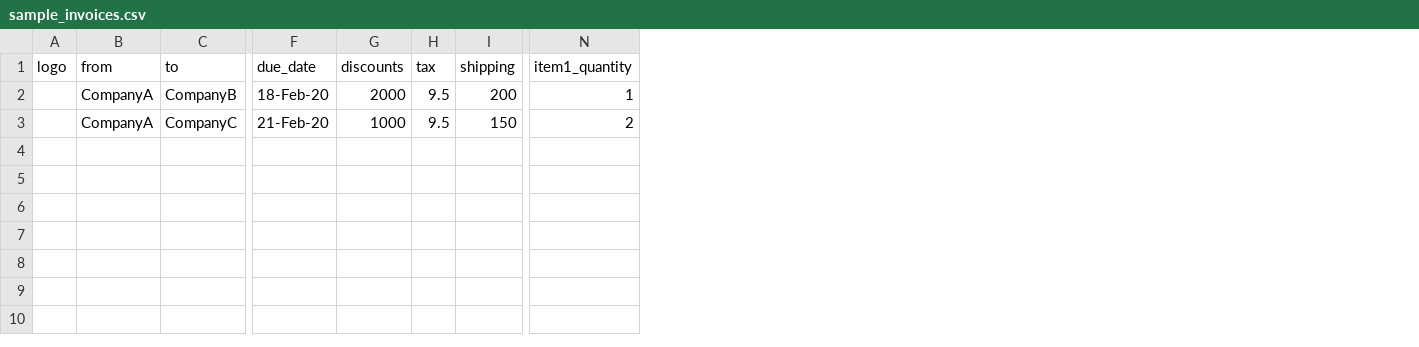
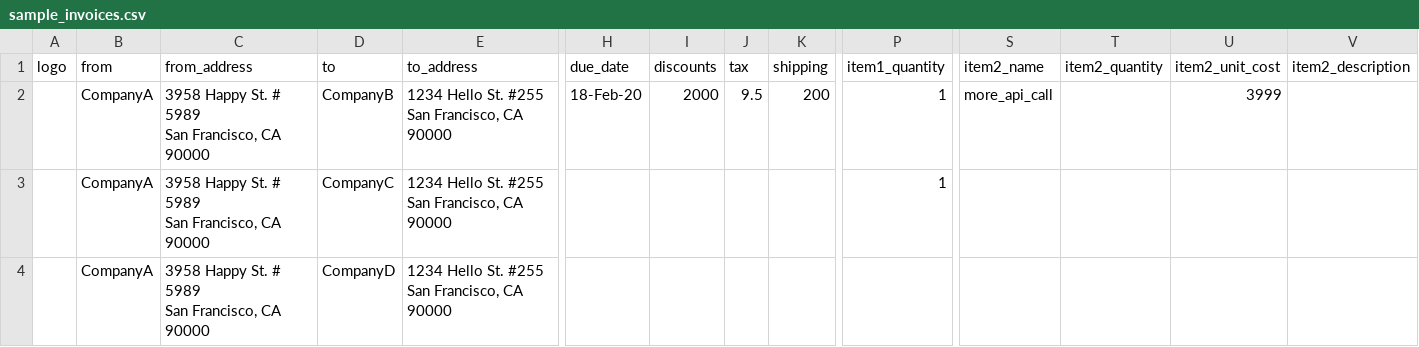
Before and after one commit to arctan5x/invogg, a CSV file: sample_invoices.csv, drawn as a sheet; only a part is shown, gaps mark what is left out; addresses are those after the commit; rows hold the shown columns only; ↵ is a line break in a cell; the diff names each change by its address in the sheet, - before the commit and + after, or states it on an @@ line.

Commit message:
Added addresses and cleaned up

```diff
--- a/sample_invoices.csv
+++ b/sample_invoices.csv
+column C (from_address), rows 2-3: 3958 Happy St. # 5989 ↵ San Francisco, CA 90000 | 3958 Happy St. # 5989 ↵ San Francisco, CA 90000
+column E (to_address), rows 2-3: 1234 Hello St. #255 ↵ San Francisco, CA 90000 | 1234 Hello St. #255 ↵ San Francisco, CA 90000
+column S (item2_name), row 2: more_api_call
+column T (item2_quantity), empty
+column U (item2_unit_cost), row 2: 3999
+column V (item2_description), empty
-H3 (due_date): 21-Feb-20
+H3 (due_date): (empty)
-I3 (discounts): 1000
+I3 (discounts): (empty)
-J3 (tax): 9.5
+J3 (tax): (empty)
-K3 (shipping): 150
+K3 (shipping): (empty)
-P3 (item1_quantity): 2
+P3 (item1_quantity): 1
+row 4:  | CompanyA | 3958 Happy St. # 5989 ↵ San Francisco, CA 90000 | CompanyD | 1234 Hello St. #255 ↵ San Francisco, CA 90000
```
Also changed, not shown: 4 other files.
